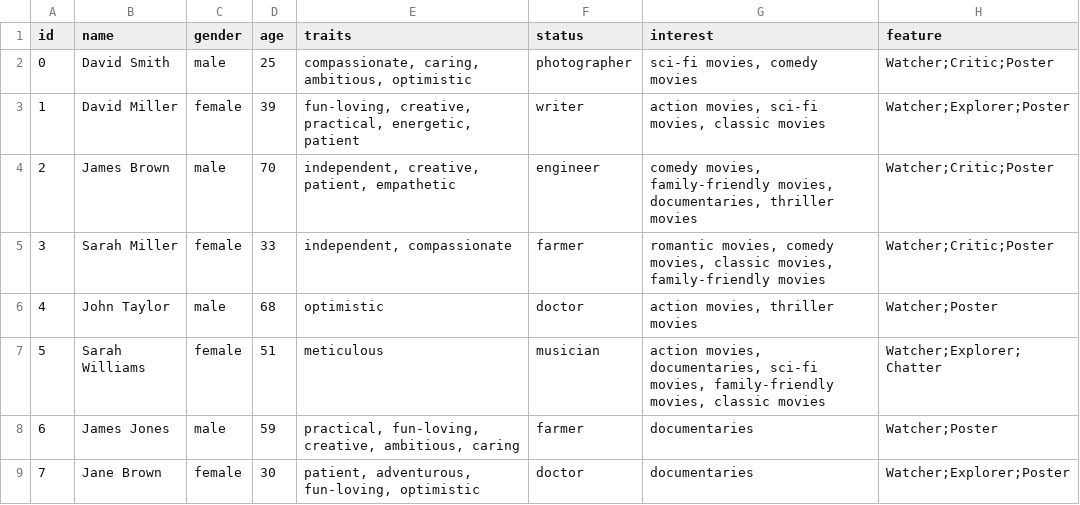
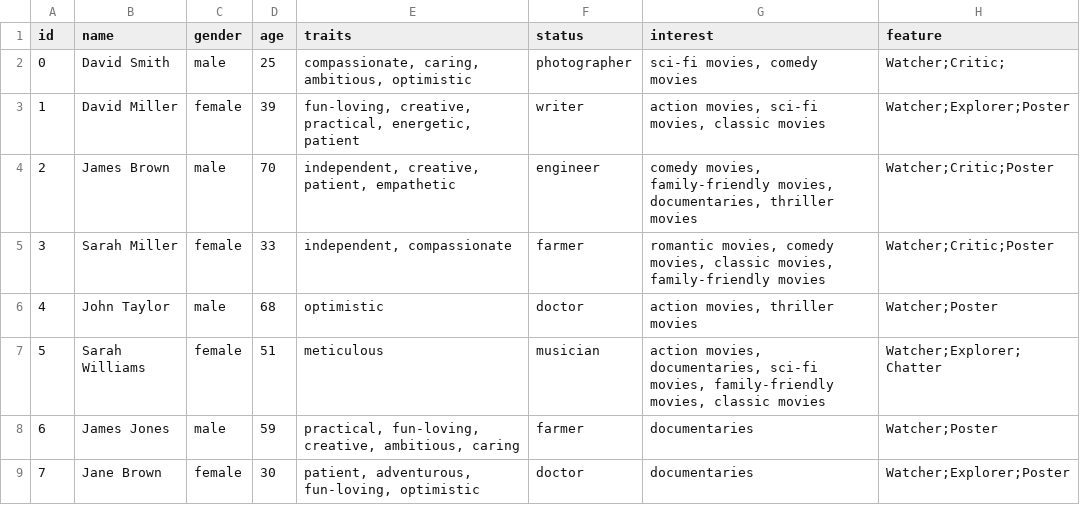
Before and after one commit to RUC-GSAI/YuLan-Rec, a CSV file: data/user_1000.csv, drawn as a sheet; only a part is shown.

```diff
--- a/data/user_1000.csv
+++ b/data/user_1000.csv
@@ -1,3 +1,3 @@
 id,name,gender,age,traits,status,interest,feature
-0,David Smith,male,25,"compassionate, caring, ambitious, optimistic",photographer," sci-fi movies,  comedy movies",Watcher;Critic;Poster
+0,David Smith,male,25,"compassionate, caring, ambitious, optimistic",photographer," sci-fi movies,  comedy movies",Watcher;Critic;
 1,David Miller,female,39,"fun-loving, creative, practical, energetic, patient",writer," action movies,  sci-fi movies,  classic movies",Watcher;Explorer;Poster
```
Also changed, not shown: 5 other files.
